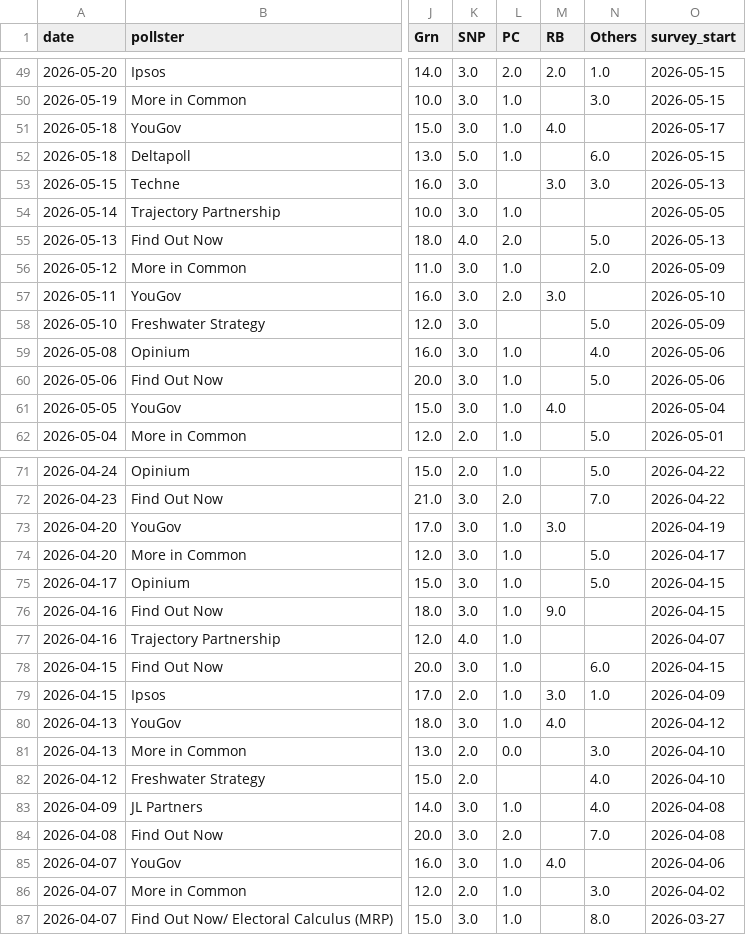
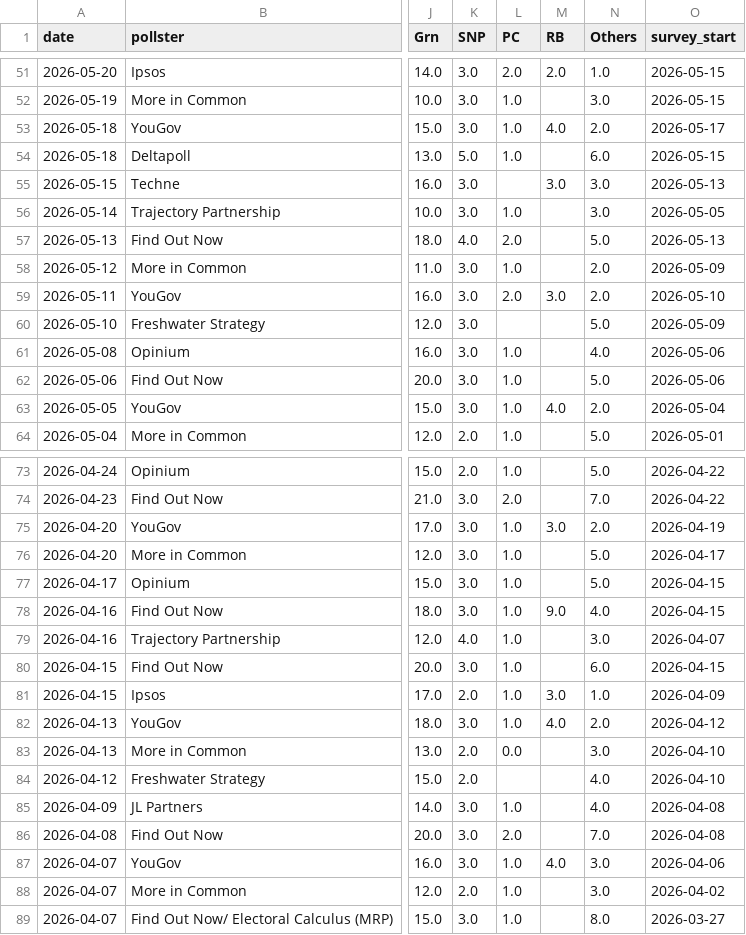
Before and after one commit to agoldhammer/UKPolls, a CSV file: data/uk_polls_national.csv, drawn as a sheet; only a part is shown, gaps mark what is left out; addresses are those after the commit; the diff covers the shown part only; the diff names each change by its address in the sheet, - before the commit and + after, or states it on an @@ line.

```diff
--- a/data/uk_polls_national.csv
+++ b/data/uk_polls_national.csv
-N53 (Others): (empty)
+N53 (Others): 2.0
-N56 (Others): (empty)
+N56 (Others): 3.0
-N59 (Others): (empty)
+N59 (Others): 2.0
-N63 (Others): (empty)
+N63 (Others): 2.0
-N75 (Others): (empty)
+N75 (Others): 2.0
-N78 (Others): (empty)
+N78 (Others): 4.0
-N79 (Others): (empty)
+N79 (Others): 3.0
-N82 (Others): (empty)
+N82 (Others): 2.0
-N87 (Others): (empty)
+N87 (Others): 3.0
```
Also changed, not shown: 2 added rows and 15 edited cells elsewhere in this file, 5 other files.
